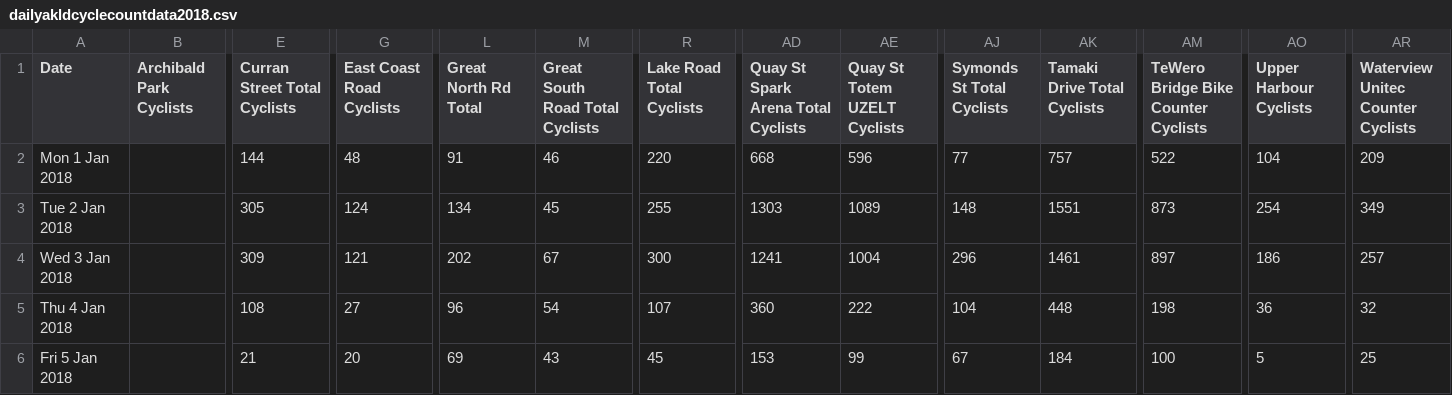
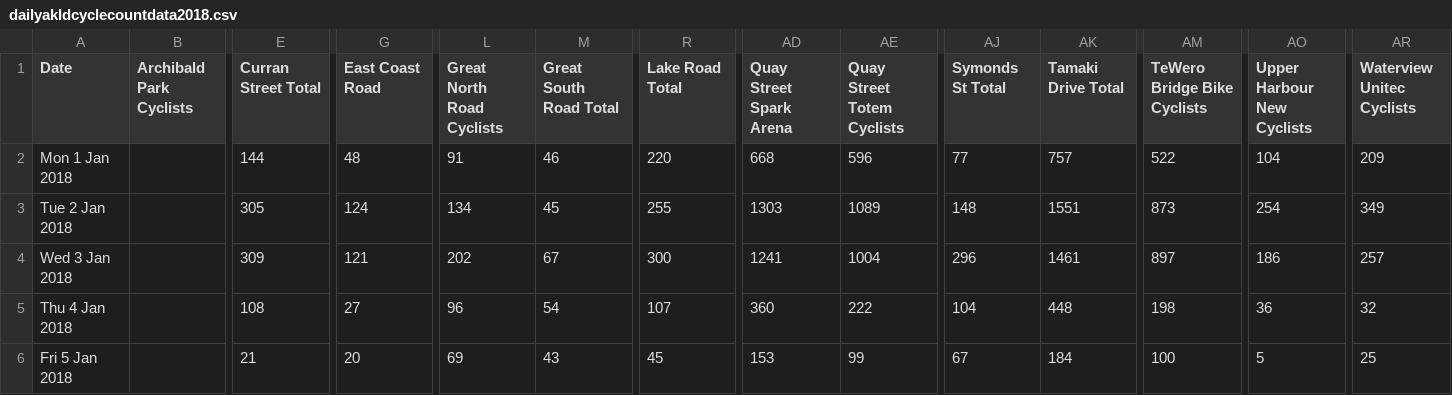
Before and after one commit to brettk95/stats-369, a CSV file: assignments/assignment-1/dailyakldcyclecountdata2018.csv, drawn as a sheet; only a part is shown, gaps mark what is left out; the diff names each change by its address in the sheet, - before the commit and + after, or states it on an @@ line.

```diff
--- a/assignments/assignment-1/dailyakldcyclecountdata2018.csv
+++ b/assignments/assignment-1/dailyakldcyclecountdata2018.csv
-E1: Curran Street Total Cyclists
+E1: Curran Street Total
-G1: East Coast Road Cyclists
+G1: East Coast Road
-L1: Great North Rd Total
+L1: Great North Road Cyclists
-M1: Great South Road Total Cyclists
+M1: Great South Road Total
-R1: Lake Road Total Cyclists
+R1: Lake Road Total
-AD1: Quay St Spark Arena Total Cyclists
+AD1: Quay Street Spark Arena
-AE1: Quay St Totem UZELT Cyclists
+AE1: Quay Street Totem Cyclists
-AJ1: Symonds St Total Cyclists
+AJ1: Symonds St Total
-AK1: Tamaki Drive Total Cyclists
+AK1: Tamaki Drive Total
-AM1: TeWero Bridge Bike Counter Cyclists
+AM1: TeWero Bridge Bike Cyclists
-AO1: Upper Harbour Cyclists
+AO1: Upper Harbour New Cyclists
-AR1: Waterview Unitec Counter Cyclists
+AR1: Waterview Unitec Cyclists
```
Also changed, not shown: assignments/assignment-1/dailyakldcyclecountdata2016_updated.csv, assignments/assignment-1/dailyakldcyclecountdata2017_1.csv, 3 other files.
